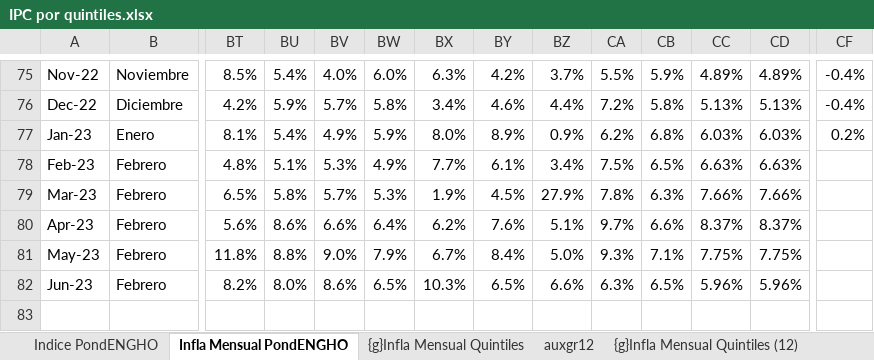
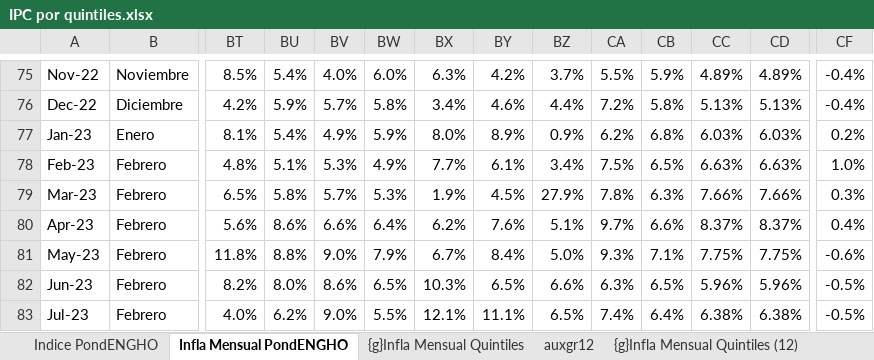
Before and after one commit to mrozada/IPCse, an Excel workbook: docs/IPC por quintiles.xlsx, sheet Infla Mensual PondENGHO, drawn as a sheet; only a part is shown, gaps mark what is left out; values as stored, in another font and other column widths than the file's, no borders; conditional formats not drawn; rows hold the shown columns only; the diff names each change by its address in the sheet, - before the commit and + after, or states it on an @@ line.

```diff
--- a/docs/IPC por quintiles.xlsx (sheet Infla Mensual PondENGHO)
+++ b/docs/IPC por quintiles.xlsx (sheet Infla Mensual PondENGHO)
-CF78: (empty)
+CF78: 1.0%
-CF79: (empty)
+CF79: 0.3%
-CF80: (empty)
+CF80: 0.4%
-CF81: (empty)
+CF81: -0.6%
-CF82: (empty)
+CF82: -0.5%
+row 83: Jul-23 | Febrero | 4.0% | 6.2% | 9.0% | 5.5% | 12.1% | 11.1% | 6.5% | 7.4% | 6.4% | 6.38% | 6.38% | -0.5%
```
Also changed, not shown: sheet Para R, sheet Infla Interanual PondENGHO, sheet Indice PondENGHO, sheet auxgr12, formulas that keep their value, charts or pictures, 3 other files.
